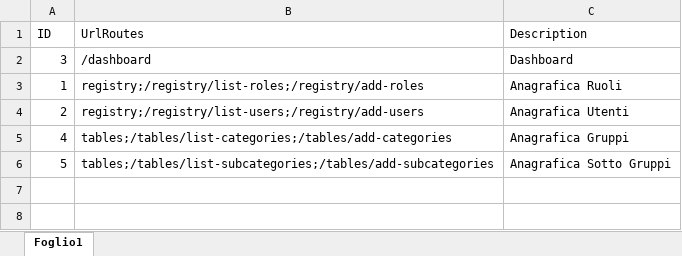
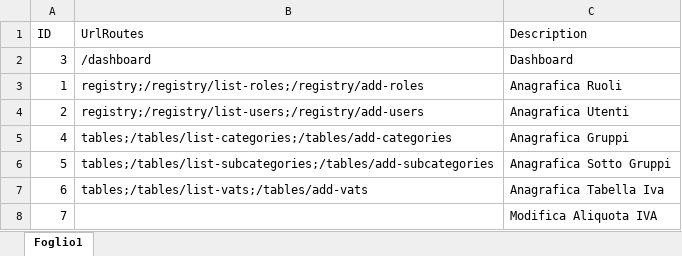
Before and after one commit to giuver71/Tenant-ClickTab, an Excel workbook: ClickTab.Web/Resources/Rules.xlsx, sheet Foglio1, drawn as a sheet; values as stored, in another font and other column widths than the file's, no borders; the diff names each change by its address in the sheet, - before the commit and + after, or states it on an @@ line.

Commit message:
Tabella Iva

```diff
--- a/ClickTab.Web/Resources/Rules.xlsx (sheet Foglio1)
+++ b/ClickTab.Web/Resources/Rules.xlsx (sheet Foglio1)
+row 7: 6 | tables;/tables/list-vats;/tables/add-vats | Anagrafica Tabella Iva
+row 8: 7 |  | Modifica Aliquota IVA
```
Also changed, not shown: ClickTab.Web/Resources/Menu.xlsx, 5 other files.
